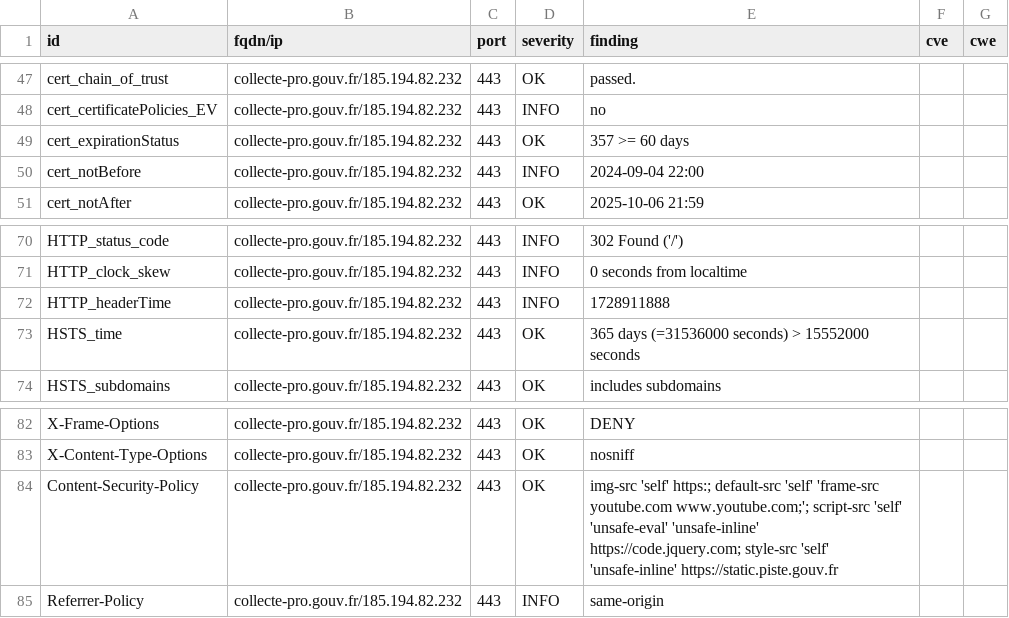
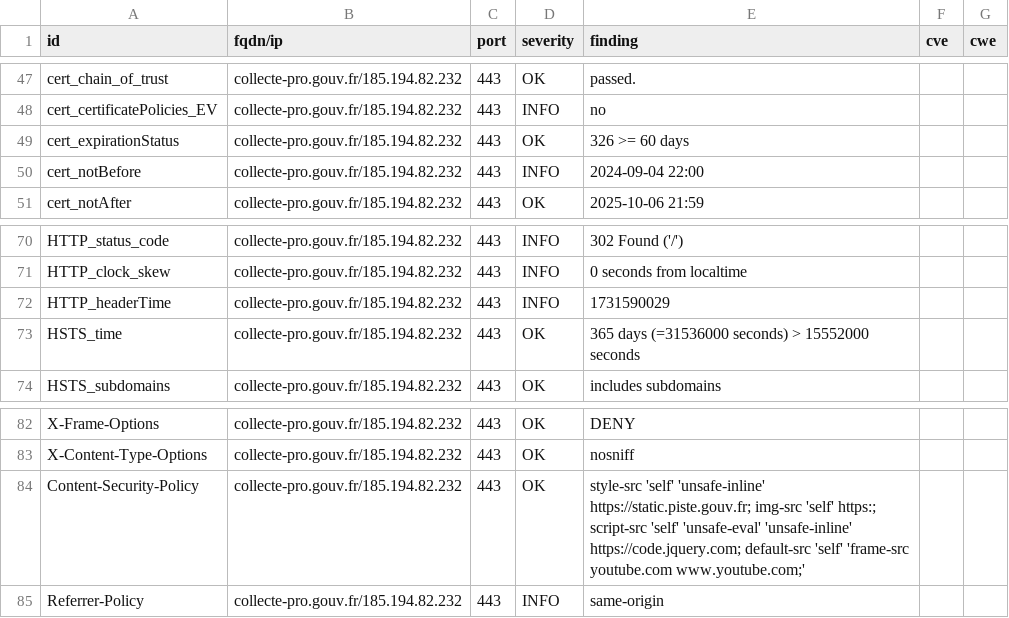
Before and after one commit to GKO-org/dashlordPrd2, a CSV file: results/aHR0cHM6Ly9jb2xsZWN0ZS1wcm8uZ291di5mcg==/testssl.csv, drawn as a sheet; only a part is shown, gaps mark what is left out.

Commit message:
update: https://collecte-pro.gouv.fr

```diff
--- a/results/aHR0cHM6Ly9jb2xsZWN0ZS1wcm8uZ291di5mcg==/testssl.csv
+++ b/results/aHR0cHM6Ly9jb2xsZWN0ZS1wcm8uZ291di5mcg==/testssl.csv
@@ -48,3 +48,3 @@
 "cert_certificatePolicies_EV","collecte-pro.gouv.fr/185.194.82.232","443","INFO","no","",""
-"cert_expirationStatus","collecte-pro.gouv.fr/185.194.82.232","443","OK","357 >= 60 days","",""
+"cert_expirationStatus","collecte-pro.gouv.fr/185.194.82.232","443","OK","326 >= 60 days","",""
 "cert_notBefore","collecte-pro.gouv.fr/185.194.82.232","443","INFO","2024-09-04 22:00","",""
@@ -71,3 +71,3 @@
 "HTTP_clock_skew","collecte-pro.gouv.fr/185.194.82.232","443","INFO","0 seconds from localtime","",""
-"HTTP_headerTime","collecte-pro.gouv.fr/185.194.82.232","443","INFO","1728911888","",""
+"HTTP_headerTime","collecte-pro.gouv.fr/185.194.82.232","443","INFO","1731590029","",""
 "HSTS_time","collecte-pro.gouv.fr/185.194.82.232","443","OK","365 days (=31536000 seconds) > 15552000 seconds","",""
@@ -83,3 +83,3 @@
 "X-Content-Type-Options","collecte-pro.gouv.fr/185.194.82.232","443","OK","nosniff","",""
-"Content-Security-Policy","collecte-pro.gouv.fr/185.194.82.232","443","OK","img-src 'self' https:; default-src 'self' 'frame-src youtube.com www.youtube.com;'; script-src 'self' 'unsafe-eval' 'unsafe-inline' https://code.jquery.com; style-src 'self' 'unsafe-inline' https://static.piste.gouv.fr","",""
+"Content-Security-Policy","collecte-pro.gouv.fr/185.194.82.232","443","OK","style-src 'self' 'unsafe-inline' https://static.piste.gouv.fr; img-src 'self' https:; script-src 'self' 'unsafe-eval' 'unsafe-inline' https://code.jquery.com; default-src 'self' 'frame-src youtube.com www.youtube.com;'","",""
 "Referrer-Policy","collecte-pro.gouv.fr/185.194.82.232","443","INFO","same-origin","",""
```
Also changed, not shown: 9 other files.
